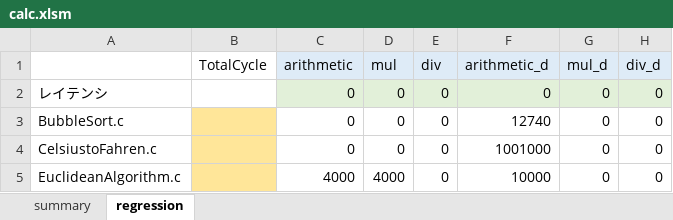
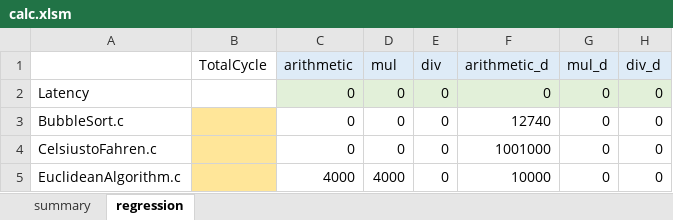
Before and after one commit to kuraro0806/Testshim, an Excel workbook: latency/calc.xlsm, sheet regression, drawn as a sheet; only a part is shown; values as stored, in another font and other column widths than the file's, no borders; charts and pictures not drawn; the diff names each change by its address in the sheet, - before the commit and + after, or states it on an @@ line.

```diff
--- a/latency/calc.xlsm (sheet regression)
+++ b/latency/calc.xlsm (sheet regression)
-A2: レイテンシ
+A2: Latency
```
Also changed, not shown: sheet summary, 1 other file.
